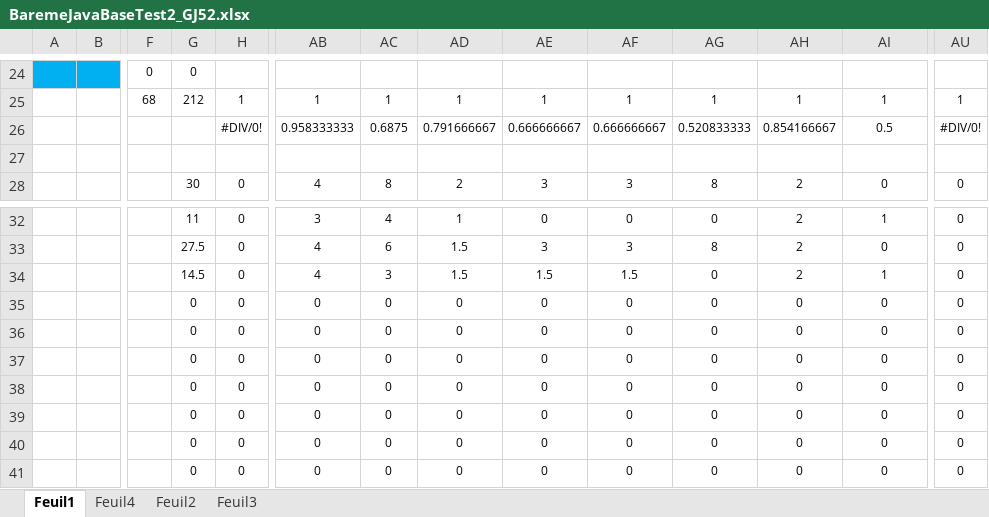
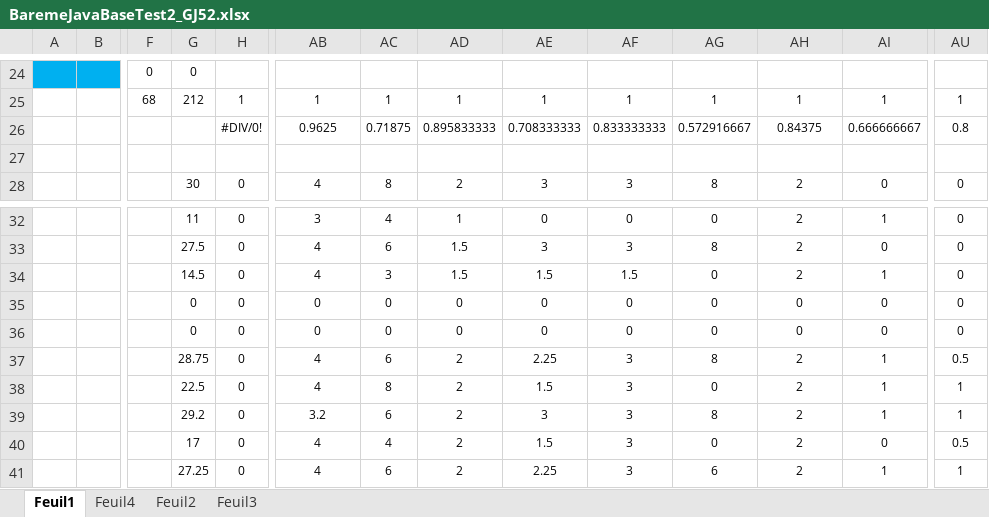
Before and after one commit to chriscerque/RepasPatientGJ52, an Excel workbook: BaremeJavaBaseTest2_GJ52.xlsx, sheet Feuil1, drawn as a sheet; only a part is shown, gaps mark what is left out; values as stored, in another font and other column widths than the file's, no borders; conditional formats not drawn; the diff covers the shown part only; the diff names each change by its address in the sheet, - before the commit and + after, or states it on an @@ line.

```diff
--- a/BaremeJavaBaseTest2_GJ52.xlsx (sheet Feuil1)
+++ b/BaremeJavaBaseTest2_GJ52.xlsx (sheet Feuil1)
-AB26: 0.958333333
+AB26: 0.9625
-AC26: 0.6875
+AC26: 0.71875
-AD26: 0.791666667
+AD26: 0.895833333
-AE26: 0.666666667
+AE26: 0.708333333
-AF26: 0.666666667
+AF26: 0.833333333
-AG26: 0.520833333
+AG26: 0.572916667
-AH26: 0.854166667
+AH26: 0.84375
-AI26: 0.5
+AI26: 0.666666667
-AU26: #DIV/0!
+AU26: 0.8
-G37: 0
+G37: 28.75
-AB37:AB38: 0
+AB37:AB38: 4
-AC37: 0
+AC37: 6
-AD37:AD41: 0
+AD37:AD41: 2
-AE37: 0
+AE37: 2.25
-AF37:AF41: 0
+AF37:AF41: 3
-AG37: 0
+AG37: 8
-AH37:AH41: 0
+AH37:AH41: 2
-AI37:AI39: 0
+AI37:AI39: 1
-AU37: 0
+AU37: 0.5
-G38: 0
+G38: 22.5
-AC38: 0
+AC38: 8
-AE38: 0
+AE38: 1.5
-AU38:AU39: 0
+AU38:AU39: 1
-G39: 0
+G39: 29.2
-AB39: 0
+AB39: 3.2
-AC39: 0
+AC39: 6
-AE39: 0
+AE39: 3
-AG39: 0
+AG39: 8
-G40: 0
+G40: 17
-AB40:AB41: 0
+AB40:AB41: 4
-AC40: 0
+AC40: 4
-AE40: 0
+AE40: 1.5
-AU40: 0
+AU40: 0.5
-G41: 0
+G41: 27.25
-AC41: 0
+AC41: 6
-AE41: 0
+AE41: 2.25
-AG41: 0
+AG41: 6
-AI41: 0
+AI41: 1
-AU41: 0
+AU41: 1
```
Also changed, not shown: 135 edited cells elsewhere in this sheet.
